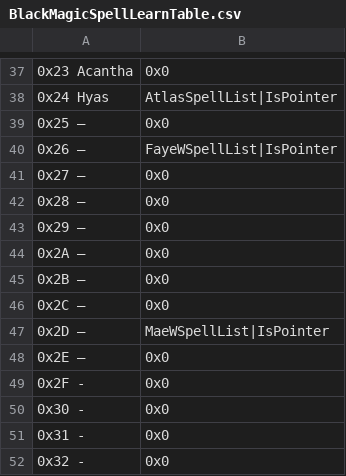
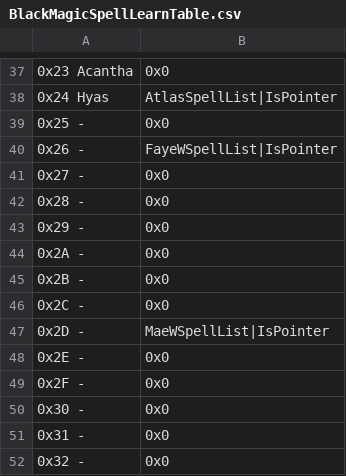
Before and after one commit to HyperGammaSpaces/SacredEchoes, a CSV file: Tables/Spell list editors/BlackMagicSpellLearnTable.csv, drawn as a sheet; only a part is shown, gaps mark what is left out.

```diff
--- a/Tables/Spell list editors/BlackMagicSpellLearnTable.csv
+++ b/Tables/Spell list editors/BlackMagicSpellLearnTable.csv
@@ -38,12 +38,12 @@
 "0x24 Hyas","AtlasSpellList|IsPointer"
-"0x25 –","0x0"
-"0x26 –","FayeWSpellList|IsPointer"
-"0x27 –","0x0"
-"0x28 –","0x0"
-"0x29 –","0x0"
-"0x2A –","0x0"
-"0x2B –","0x0"
-"0x2C –","0x0"
-"0x2D –","MaeWSpellList|IsPointer"
-"0x2E –","0x0"
+"0x25 -","0x0"
+"0x26 -","FayeWSpellList|IsPointer"
+"0x27 -","0x0"
+"0x28 -","0x0"
+"0x29 -","0x0"
+"0x2A -","0x0"
+"0x2B -","0x0"
+"0x2C -","0x0"
+"0x2D -","MaeWSpellList|IsPointer"
+"0x2E -","0x0"
 "0x2F -","0x0"
```
Also changed, not shown: Tables/Battle palette editors/FE8 Battle Palette Reference.csv, 10 other files.
